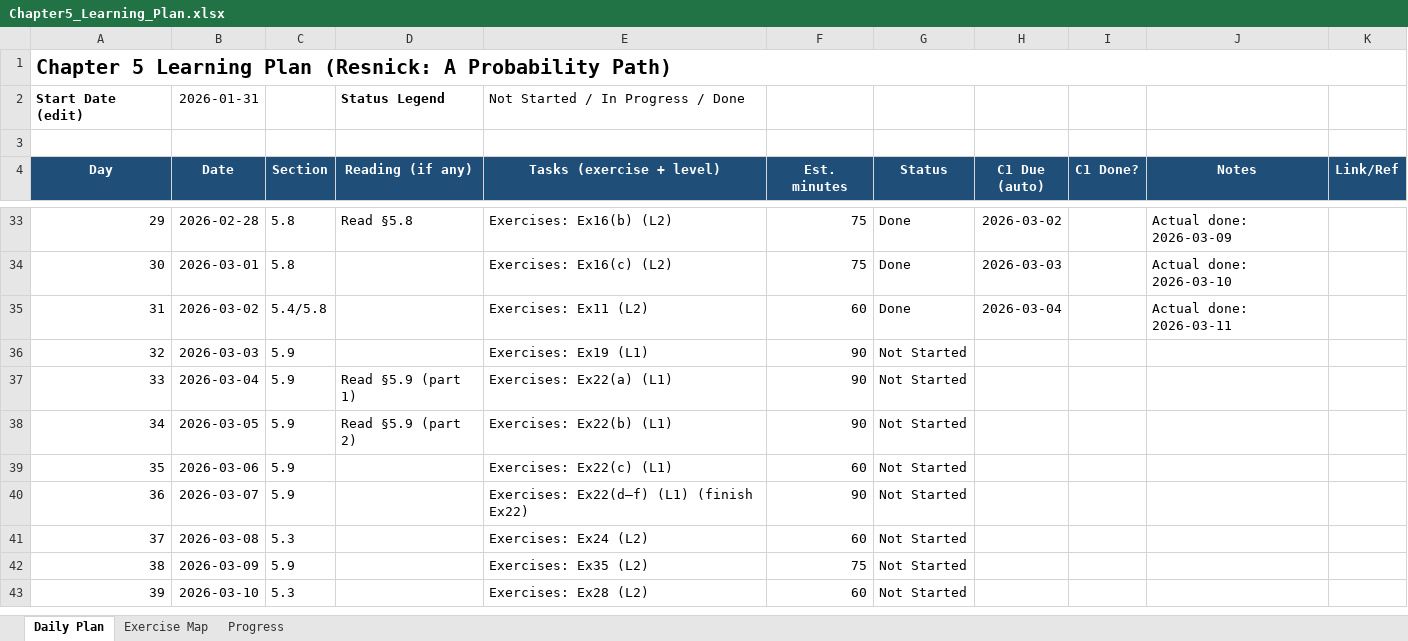
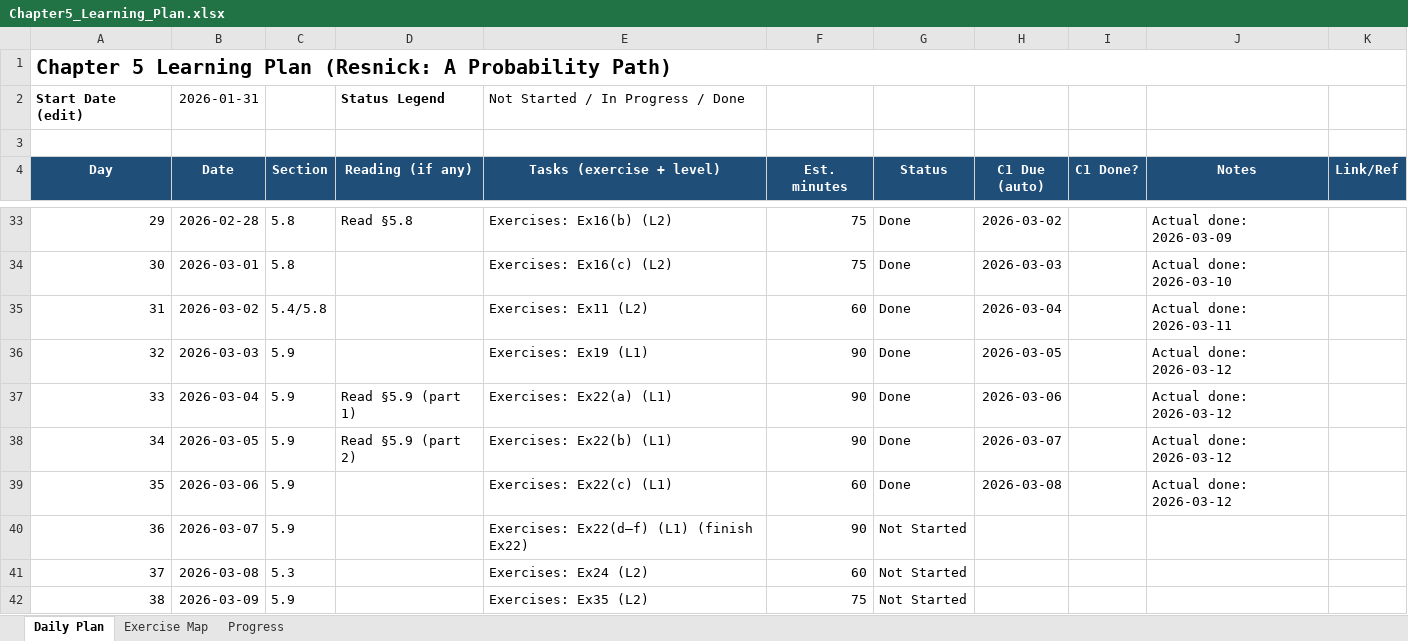
Before and after one commit to Archimondstat/resnick-notes, an Excel workbook: Chapter5_Learning_Plan.xlsx, sheet Daily Plan, drawn as a sheet; only a part is shown, gaps mark what is left out; the shorter side is filled out with more unchanged rows; values as stored, in another font and other column widths than the file's, no borders; conditional formats not drawn; the diff names each change by its address in the sheet, - before the commit and + after, or states it on an @@ line.

```diff
--- a/Chapter5_Learning_Plan.xlsx (sheet Daily Plan)
+++ b/Chapter5_Learning_Plan.xlsx (sheet Daily Plan)
-G36:G39 (Status): Not Started
+G36:G39 (Status): Done
-H36 (C1 Due (auto)): (empty)
+H36 (C1 Due (auto)): 2026-03-05
-J36:J39 (Notes): (empty)
+J36:J39 (Notes): Actual done: 2026-03-12
-H37 (C1 Due (auto)): (empty)
+H37 (C1 Due (auto)): 2026-03-06
-H38 (C1 Due (auto)): (empty)
+H38 (C1 Due (auto)): 2026-03-07
-H39 (C1 Due (auto)): (empty)
+H39 (C1 Due (auto)): 2026-03-08
```
Also changed, not shown: sheet Progress, 9 other files.
